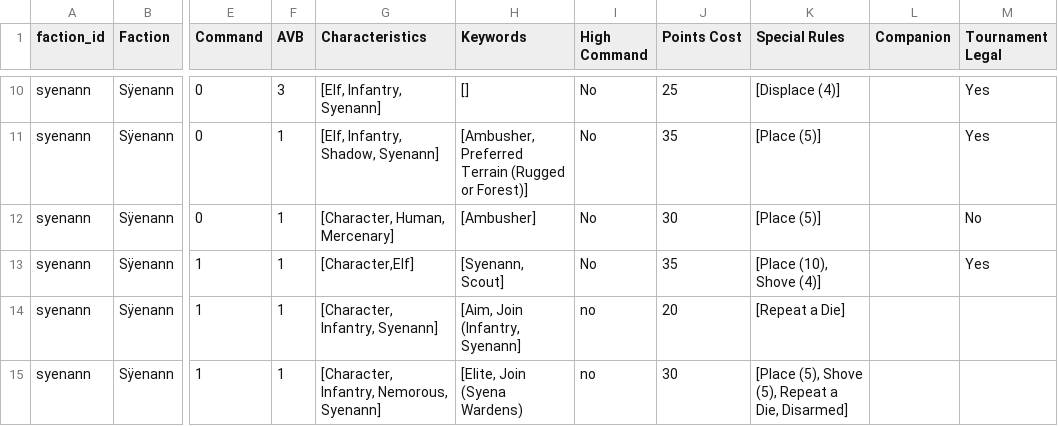
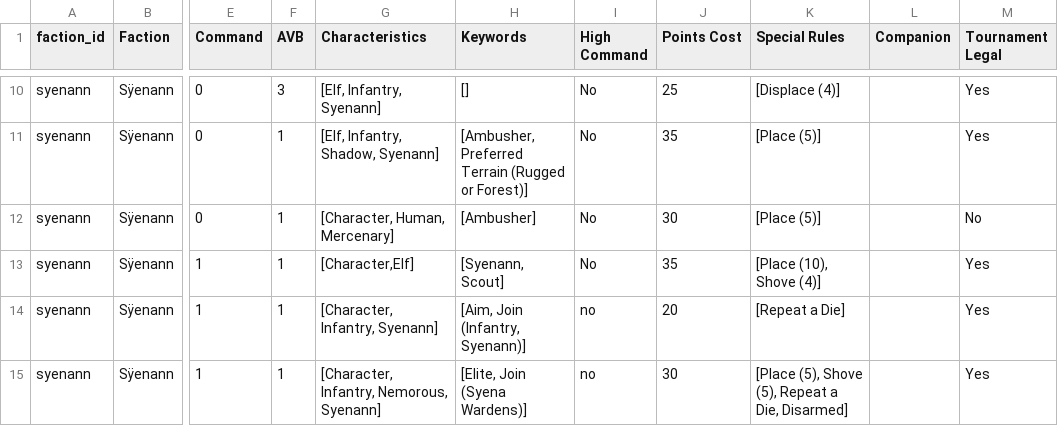
Before and after one commit to Guts-Studios/warcrow-army-builder, a CSV file: public/data/reference-csv/units/The Syenann.csv, drawn as a sheet; only a part is shown, gaps mark what is left out; the diff names each change by its address in the sheet, - before the commit and + after, or states it on an @@ line.

Commit message:
Update The Syenann.csv

```diff
--- a/public/data/reference-csv/units/The Syenann.csv
+++ b/public/data/reference-csv/units/The Syenann.csv
-H14 (Keywords): [Aim, Join (Infantry, Syenann]
+H14 (Keywords): [Aim, Join (Infantry, Syenann)]
-M14:M15 (Tournament Legal): (empty)
+M14:M15 (Tournament Legal): Yes
-H15 (Keywords): [Elite, Join (Syena Wardens)
+H15 (Keywords): [Elite, Join (Syena Wardens)]
```
